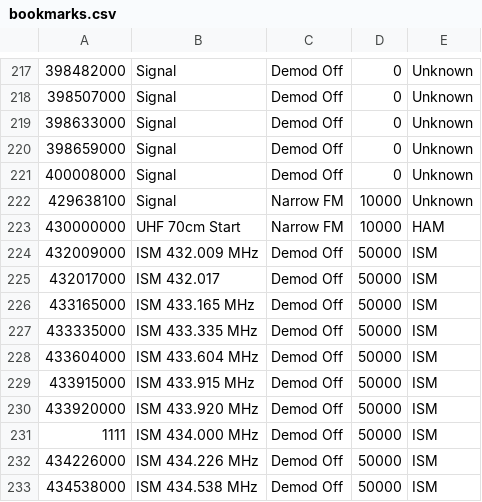
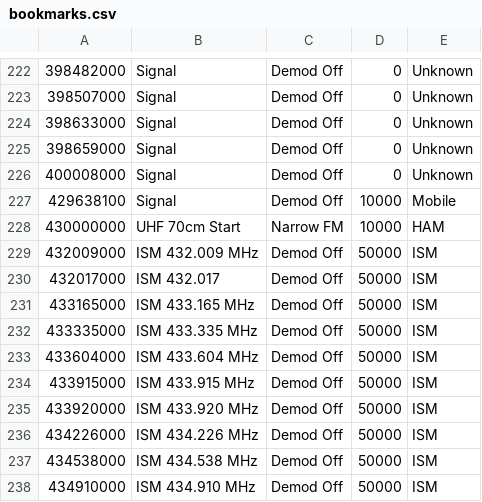
Before and after one commit to jalsaman/sdr, a CSV file: gqrx/bookmarks.csv, drawn as a sheet; only a part is shown, gaps mark what is left out; the shorter side is filled out with more unchanged rows; addresses are those after the commit; the diff covers the shown part only; the diff names each change by its address in the sheet, - before the commit and + after, or states it on an @@ line.

Commit message:
updated

```diff
--- a/gqrx/bookmarks.csv
+++ b/gqrx/bookmarks.csv
-C227: Narrow FM
+C227: Demod Off
-E227: Unknown
+E227: Mobile
@@ row 231 moved to row 12: 1111 @@
```
Also changed, not shown: 6 added rows and 5 moved rows elsewhere in this file.
